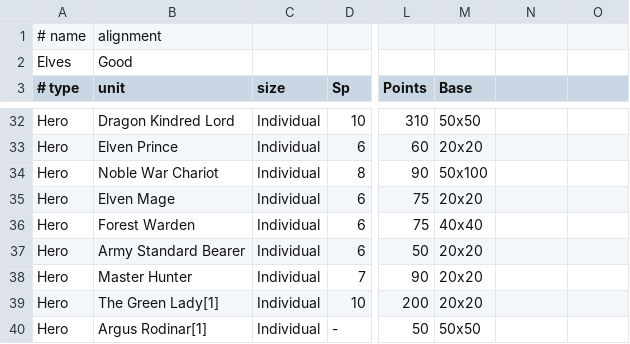
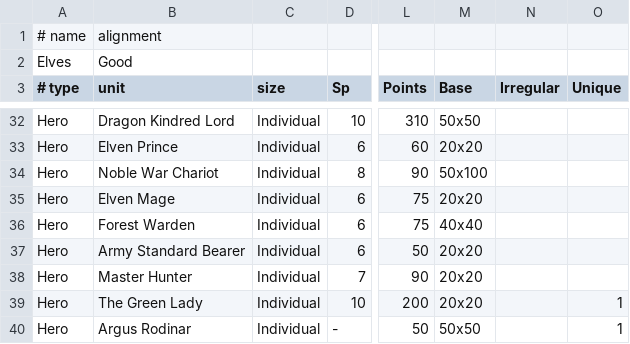
Before and after one commit to dheller1/kowsim, a CSV file: data/kow/forces/elves.csv, drawn as a sheet; only a part is shown, gaps mark what is left out; the diff names each change by its address in the sheet, - before the commit and + after, or states it on an @@ line.

```diff
--- a/data/kow/forces/elves.csv
+++ b/data/kow/forces/elves.csv
-N3: (empty)
+N3: Irregular
-O3: (empty)
+O3: Unique
-B39 (unit): The Green Lady[1]
+B39 (unit): The Green Lady
-O39:O40 (Unique): (empty)
+O39:O40 (Unique): 1
-B40 (unit): Argus Rodinar[1]
+B40 (unit): Argus Rodinar
```
Also changed, not shown: data/kow/forces/basilea.csv, data/kow/forces/dwarfs.csv, 11 other files.
